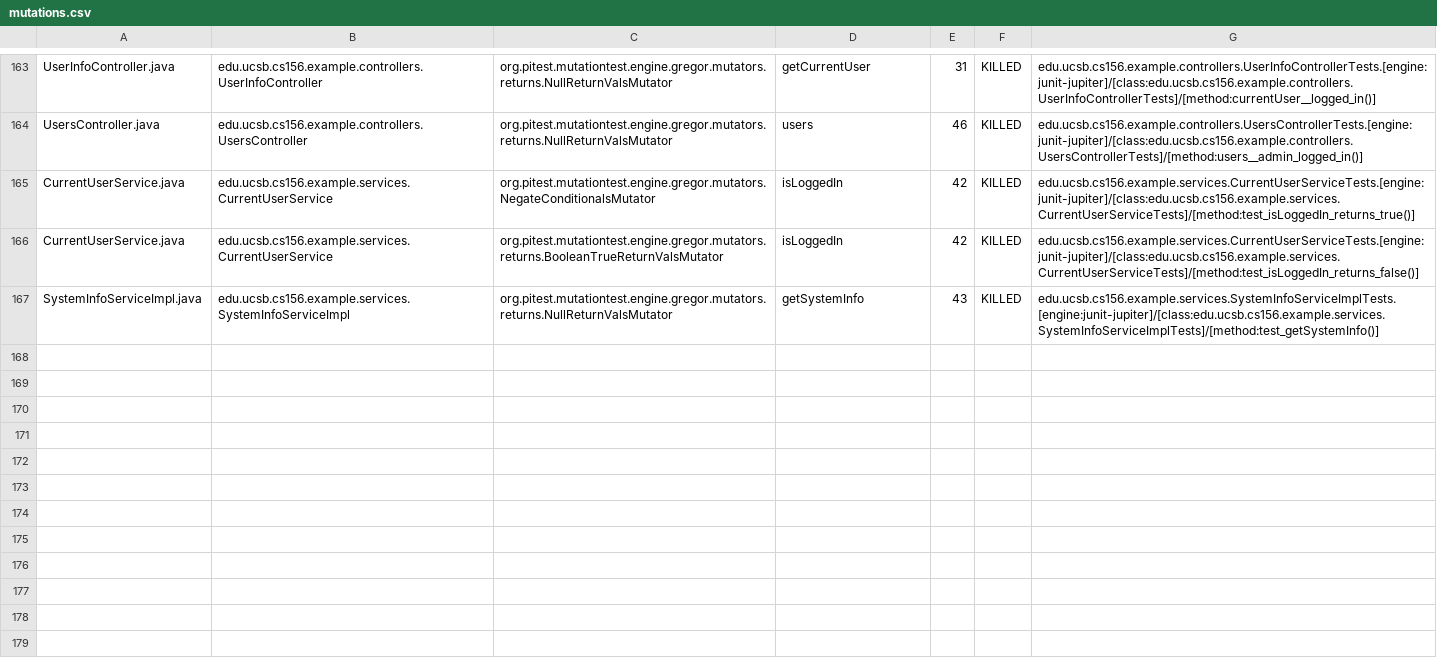
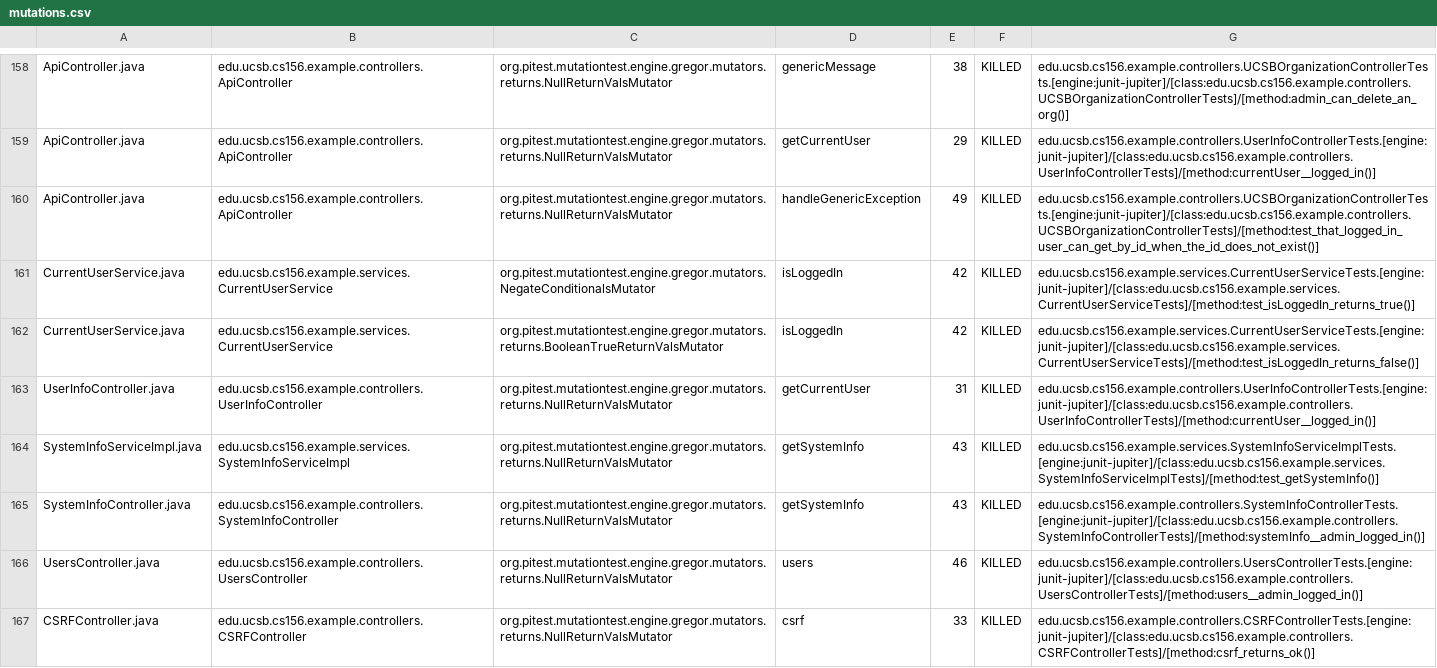
Before and after one commit to ucsb-cs156-f24/team02-f24-13, a CSV file: prs/70/pitest/mutations.csv, drawn as a sheet; only a part is shown, gaps mark what is left out; addresses are those after the commit; the diff covers the shown part only; the diff names each change by its address in the sheet, - before the commit and + after, or states it on an @@ line.

Commit message:
Deploying to gh-pages from @ ucsb-cs156-f24/team02-f24-13@595a2296a5a39c2a3a47292edbec39b3e244fc7b 🚀

```diff
--- a/prs/70/pitest/mutations.csv
+++ b/prs/70/pitest/mutations.csv
-A158: UserInfoController.java
+A158: ApiController.java
-B158: edu.ucsb.cs156.example.controllers.UserInfoController
+B158: edu.ucsb.cs156.example.controllers.ApiController
-D158: getCurrentUser
+D158: genericMessage
-E158: 31
+E158: 38
-G158: edu.ucsb.cs156.example.controllers.UserInfoControllerTests.[engine:junit-jupiter]/[class:edu.ucsb.cs156.example.controllers.UserInfoControllerTests]/[method:currentUser__logged_in()]
+G158: edu.ucsb.cs156.example.controllers.UCSBOrganizationControllerTests.[engine:junit-jupiter]/[class:edu.ucsb.cs156.example.controllers.UCSBOrganizationControllerTests]/[method:admin_can_delete_an_org()]
@@ row 2 moved to row 159: ApiController.java @@
-A160: UsersController.java
+A160: ApiController.java
-B160: edu.ucsb.cs156.example.controllers.UsersController
+B160: edu.ucsb.cs156.example.controllers.ApiController
-D160: users
+D160: handleGenericException
-E160: 46
+E160: 49
-G160: edu.ucsb.cs156.example.controllers.UsersControllerTests.[engine:junit-jupiter]/[class:edu.ucsb.cs156.example.controllers.UsersControllerTests]/[method:users__admin_logged_in()]
+G160: edu.ucsb.cs156.example.controllers.UCSBOrganizationControllerTests.[engine:junit-jupiter]/[class:edu.ucsb.cs156.example.controllers.UCSBOrganizationControllerTests]/[method:test_that_logged_in_user_can_get_by_id_when_the_id_does_not_exist()]
+row 163: UserInfoController.java | edu.ucsb.cs156.example.controllers.UserInfoController | org.pitest.mutationtest.engine.gregor.mutators.returns.NullReturnValsMutator | getCurrentUser | 31 | KILLED | edu.ucsb.cs156.example.controllers.UserInfoControllerTests.[engine:junit-jupiter]/[class:edu.ucsb.cs156.example.controllers.UserInfoControllerTests]/[method:currentUser__logged_in()]
@@ row 93 moved to row 165: SystemInfoController.java @@
+row 166: UsersController.java | edu.ucsb.cs156.example.controllers.UsersController | org.pitest.mutationtest.engine.gregor.mutators.returns.NullReturnValsMutator | users | 46 | KILLED | edu.ucsb.cs156.example.controllers.UsersControllerTests.[engine:junit-jupiter]/[class:edu.ucsb.cs156.example.controllers.UsersControllerTests]/[method:users__admin_logged_in()]
@@ row 18 moved to row 167: CSRFController.java @@
```
Also changed, not shown: 2 removed rows, 99 moved rows and 4 edited cells elsewhere in this file, 17 other files.
